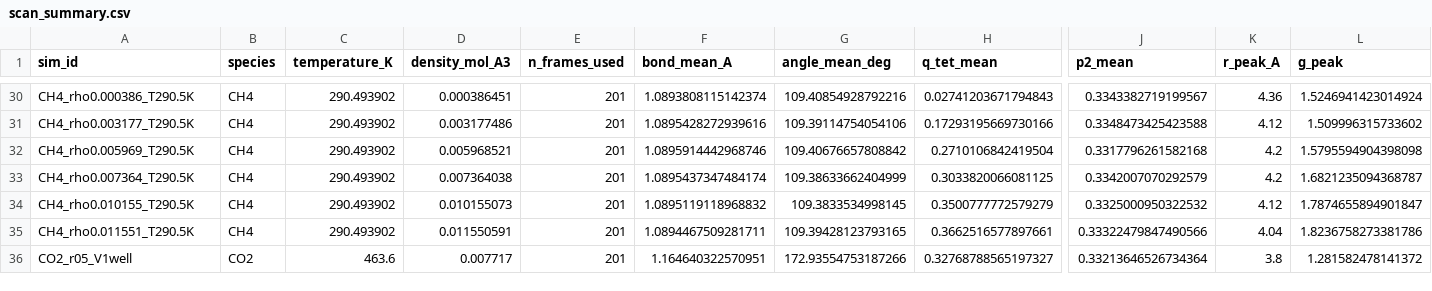
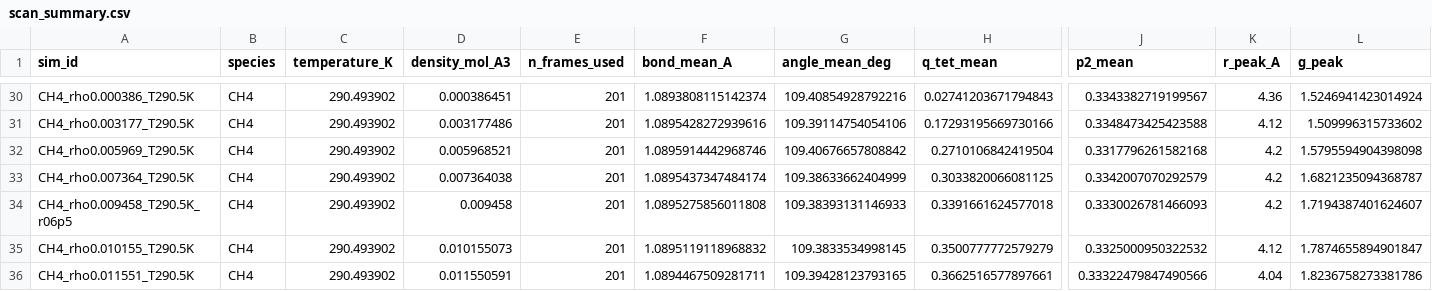
Before and after one commit to Yong-Q/new, a CSV file: results/maceles_density_scan_exact/scan_summary.csv, drawn as a sheet; only a part is shown, gaps mark what is left out; the shorter side is filled out with more unchanged rows; rows hold the shown columns only; the diff names each change by its address in the sheet, - before the commit and + after, or states it on an @@ line.

```diff
--- a/results/maceles_density_scan_exact/scan_summary.csv
+++ b/results/maceles_density_scan_exact/scan_summary.csv
+row 34: CH4_rho0.009458_T290.5K_r06p5 | CH4 | 290.493902 | 0.009458 | 201 | 1.0895275856011808 | 109.38393131146933 | 0.3391661624577018 | 0.3330026781466093 | 4.2 | 1.7194387401624607
```
Also changed, not shown: 1 other file.
